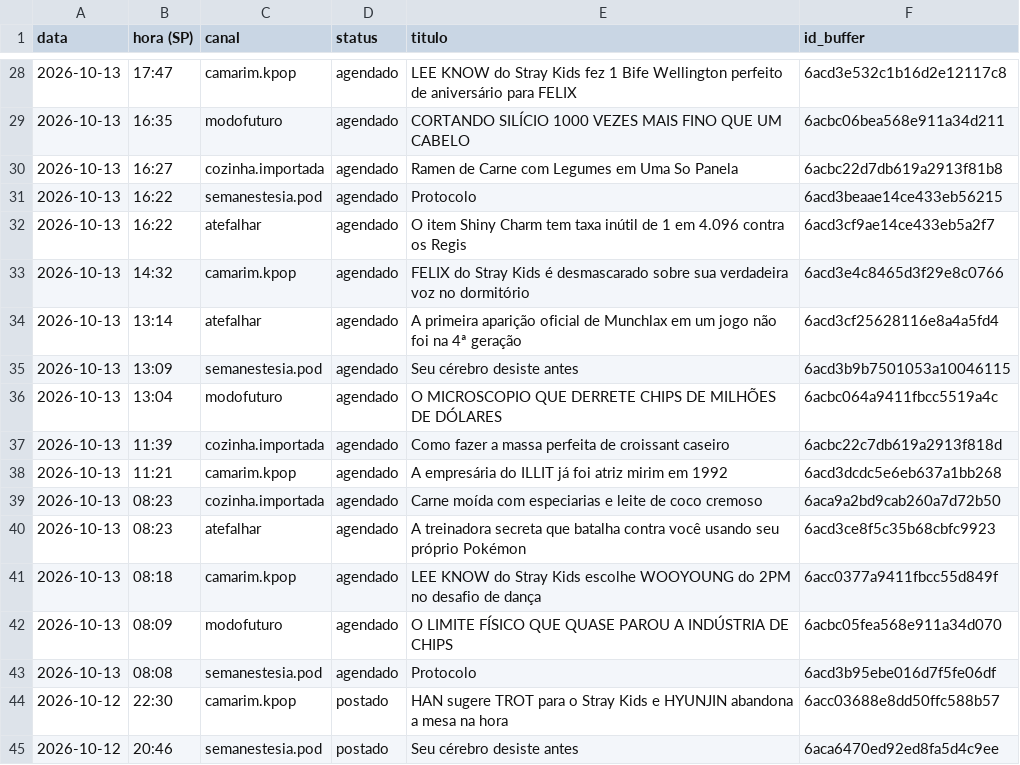
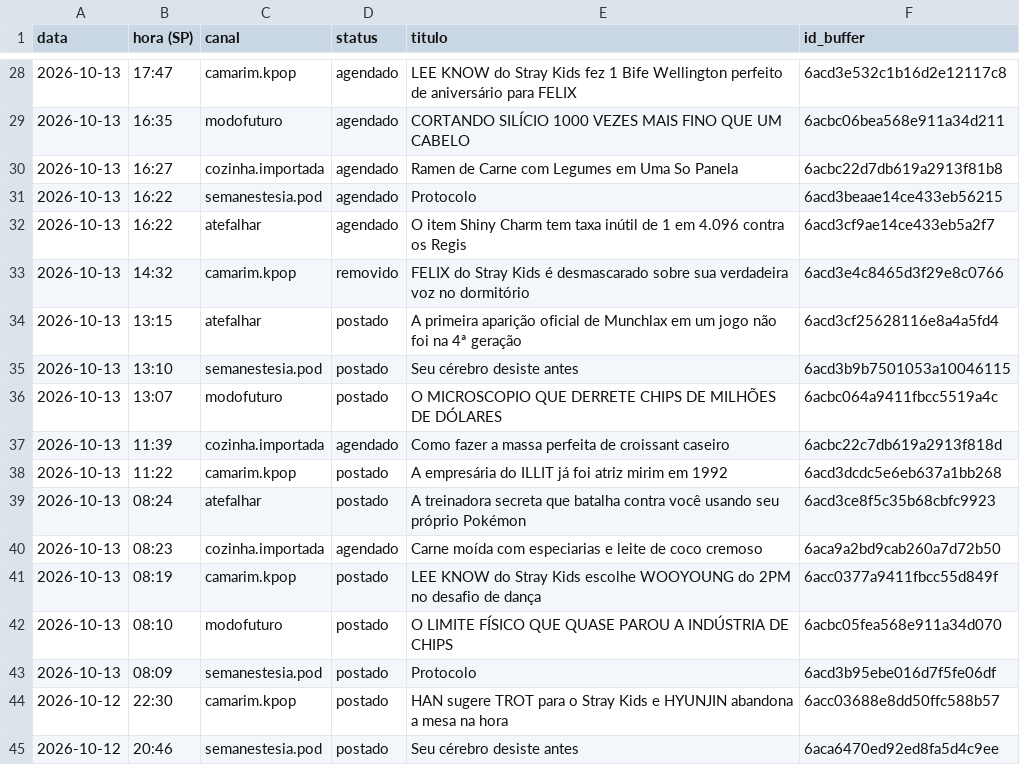
Before and after one commit to poisonb9/Modo-Futuro, a CSV file: estado/LISTA_MESTRE.csv, drawn as a sheet; only a part is shown, gaps mark what is left out.

```diff
--- a/estado/LISTA_MESTRE.csv
+++ b/estado/LISTA_MESTRE.csv
@@ -32,13 +32,13 @@
 2026-10-13;16:22;atefalhar;agendado;O item Shiny Charm tem taxa inútil de 1 em 4.096 contra os Regis;6acd3cf9ae14ce433eb5a2f7
-2026-10-13;14:32;camarim.kpop;agendado;FELIX do Stray Kids é desmascarado sobre sua verdadeira voz no dormitório;6acd3e4c8465d3f29e8c0766
-2026-10-13;13:14;atefalhar;agendado;A primeira aparição oficial de Munchlax em um jogo não foi na 4ª geração;6acd3cf25628116e8a4a5fd4
-2026-10-13;13:09;semanestesia.pod;agendado;Seu cérebro desiste antes;6acd3b9b7501053a10046115
-2026-10-13;13:04;modofuturo;agendado;O MICROSCOPIO QUE DERRETE CHIPS DE MILHÕES DE DÓLARES;6acbc064a9411fbcc5519a4c
+2026-10-13;14:32;camarim.kpop;removido;FELIX do Stray Kids é desmascarado sobre sua verdadeira voz no dormitório;6acd3e4c8465d3f29e8c0766
+2026-10-13;13:15;atefalhar;postado;A primeira aparição oficial de Munchlax em um jogo não foi na 4ª geração;6acd3cf25628116e8a4a5fd4
+2026-10-13;13:10;semanestesia.pod;postado;Seu cérebro desiste antes;6acd3b9b7501053a10046115
+2026-10-13;13:07;modofuturo;postado;O MICROSCOPIO QUE DERRETE CHIPS DE MILHÕES DE DÓLARES;6acbc064a9411fbcc5519a4c
 2026-10-13;11:39;cozinha.importada;agendado;Como fazer a massa perfeita de croissant caseiro;6acbc22c7db619a2913f818d
-2026-10-13;11:21;camarim.kpop;agendado;A empresária do ILLIT já foi atriz mirim em 1992;6acd3dcdc5e6eb637a1bb268
+2026-10-13;11:22;camarim.kpop;postado;A empresária do ILLIT já foi atriz mirim em 1992;6acd3dcdc5e6eb637a1bb268
+2026-10-13;08:24;atefalhar;postado;A treinadora secreta que batalha contra você usando seu próprio Pokémon;6acd3ce8f5c35b68cbfc9923
 2026-10-13;08:23;cozinha.importada;agendado;Carne moída com especiarias e leite de coco cremoso;6aca9a2bd9cab260a7d72b50
-2026-10-13;08:23;atefalhar;agendado;A treinadora secreta que batalha contra você usando seu próprio Pokémon;6acd3ce8f5c35b68cbfc9923
-2026-10-13;08:18;camarim.kpop;agendado;LEE KNOW do Stray Kids escolhe WOOYOUNG do 2PM no desafio de dança;6acc0377a9411fbcc55d849f
-2026-10-13;08:09;modofuturo;agendado;O LIMITE FÍSICO QUE QUASE PAROU A INDÚSTRIA DE CHIPS;6acbc05fea568e911a34d070
-2026-10-13;08:08;semanestesia.pod;agendado;Protocolo;6acd3b95ebe016d7f5fe06df
+2026-10-13;08:19;camarim.kpop;postado;LEE KNOW do Stray Kids escolhe WOOYOUNG do 2PM no desafio de dança;6acc0377a9411fbcc55d849f
+2026-10-13;08:10;modofuturo;postado;O LIMITE FÍSICO QUE QUASE PAROU A INDÚSTRIA DE CHIPS;6acbc05fea568e911a34d070
+2026-10-13;08:09;semanestesia.pod;postado;Protocolo;6acd3b95ebe016d7f5fe06df
 2026-10-12;22:30;camarim.kpop;postado;HAN sugere TROT para o Stray Kids e HYUNJIN abandona a mesa na hora;6acc03688e8dd50ffc588b57
```
Also changed, not shown: 5 other files.
